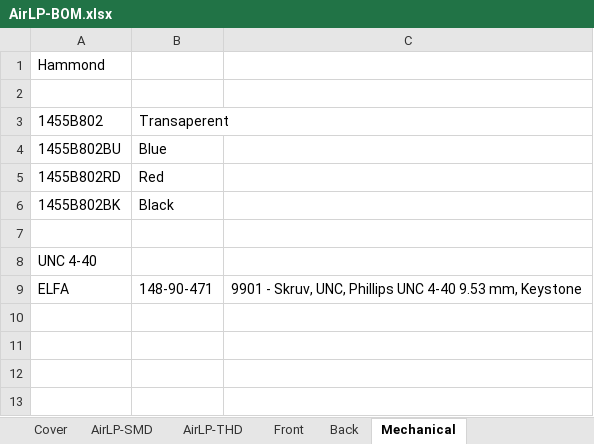
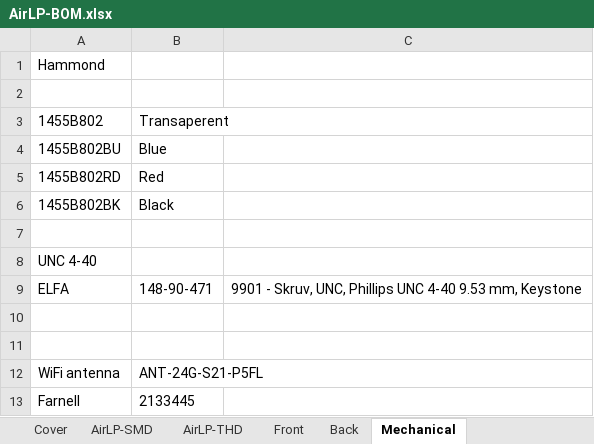
Before and after one commit to unneback/Altium-Projects, an Excel workbook: SlimLine/AirLP-docs/AirLP-BOM.xlsx, sheet Mechanical, drawn as a sheet; values as stored, in another font and other column widths than the file's, no borders; the diff names each change by its address in the sheet, - before the commit and + after, or states it on an @@ line.

```diff
--- a/SlimLine/AirLP-docs/AirLP-BOM.xlsx (sheet Mechanical)
+++ b/SlimLine/AirLP-docs/AirLP-BOM.xlsx (sheet Mechanical)
+row 10: (empty)
+row 11: (empty)
+row 12: WiFi antenna | ANT-24G-S21-P5FL
+row 13: Farnell | 2133445
```
Also changed, not shown: 9 other files.
